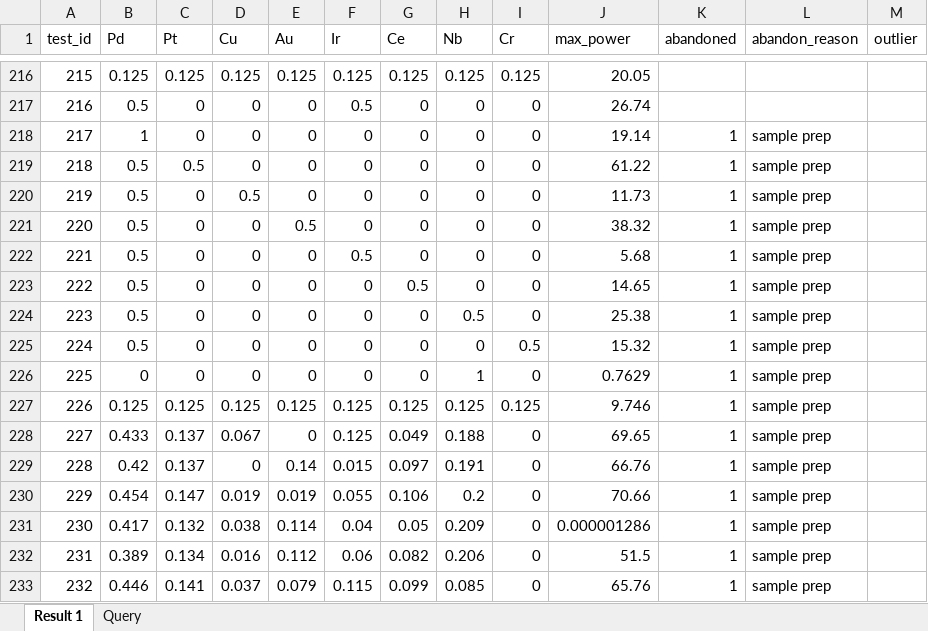
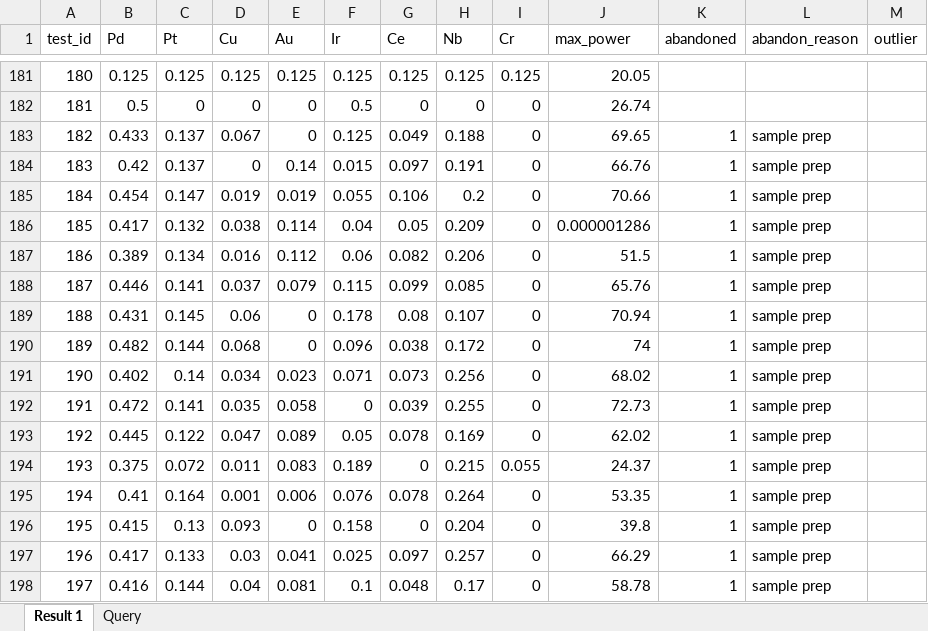
Before and after one commit to zhang21mit/CRESt, an Excel workbook: active_learning/main/Predictor/Data.xlsx, sheet Result 1, drawn as a sheet; only a part is shown, gaps mark what is left out; the shorter side is filled out with more unchanged rows; values as stored, in another font and other column widths than the file's, no borders; the diff covers the shown part only; the diff names each change by its address in the sheet, - before the commit and + after, or states it on an @@ line.

```diff
--- a/active_learning/main/Predictor/Data.xlsx (sheet Result 1)
+++ b/active_learning/main/Predictor/Data.xlsx (sheet Result 1)
@@ column A (test_id) renumbered from row 125 down @@
-row 218: 217 | 1 | 0 | 0 | 0 | 0 | 0 | 0 | 0 | 19.14 | 1 | sample prep
-row 219: 218 | 0.5 | 0.5 | 0 | 0 | 0 | 0 | 0 | 0 | 61.22 | 1 | sample prep
-row 220: 219 | 0.5 | 0 | 0.5 | 0 | 0 | 0 | 0 | 0 | 11.73 | 1 | sample prep
-row 221: 220 | 0.5 | 0 | 0 | 0.5 | 0 | 0 | 0 | 0 | 38.32 | 1 | sample prep
-row 222: 221 | 0.5 | 0 | 0 | 0 | 0.5 | 0 | 0 | 0 | 5.68 | 1 | sample prep
-row 223: 222 | 0.5 | 0 | 0 | 0 | 0 | 0.5 | 0 | 0 | 14.65 | 1 | sample prep
-row 224: 223 | 0.5 | 0 | 0 | 0 | 0 | 0 | 0.5 | 0 | 25.38 | 1 | sample prep
-row 225: 224 | 0.5 | 0 | 0 | 0 | 0 | 0 | 0 | 0.5 | 15.32 | 1 | sample prep
-row 226: 225 | 0 | 0 | 0 | 0 | 0 | 0 | 1 | 0 | 0.7629 | 1 | sample prep
-row 227: 226 | 0.125 | 0.125 | 0.125 | 0.125 | 0.125 | 0.125 | 0.125 | 0.125 | 9.746 | 1 | sample prep
```
Also changed, not shown: 35 removed rows elsewhere in this sheet, 2 other files.
